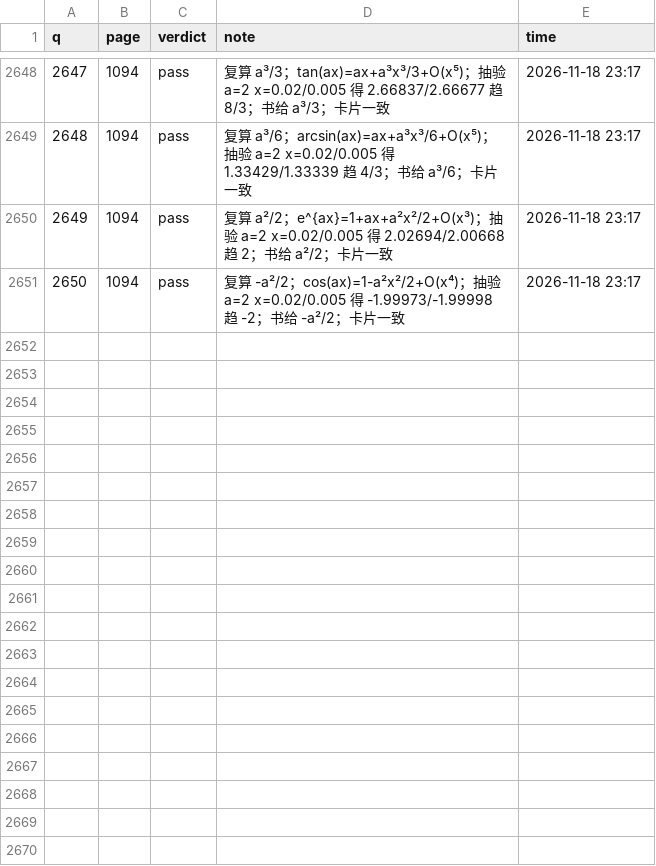
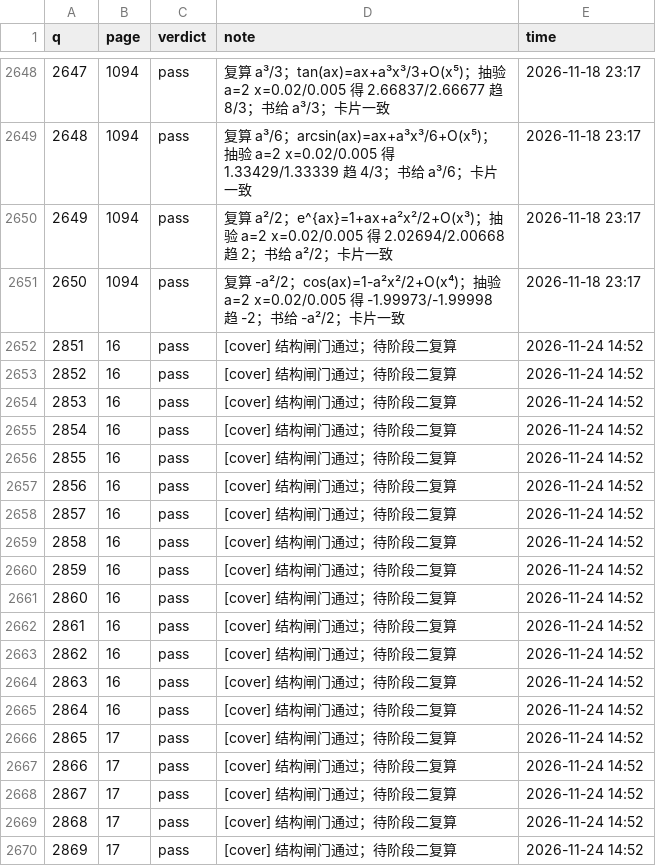
Before and after one commit to zrx-11/kaoyan-math-66000, a CSV file: work/checks.csv, drawn as a sheet; only a part is shown, gaps mark what is left out; the diff covers the shown part only; the diff names each change by its address in the sheet, - before the commit and + after, or states it on an @@ line.

```diff
--- a/work/checks.csv
+++ b/work/checks.csv
+row 2652: 2851 | 16 | pass | [cover] 结构闸门通过；待阶段二复算 | 2026-11-24 14:52
+row 2653: 2852 | 16 | pass | [cover] 结构闸门通过；待阶段二复算 | 2026-11-24 14:52
+row 2654: 2853 | 16 | pass | [cover] 结构闸门通过；待阶段二复算 | 2026-11-24 14:52
+row 2655: 2854 | 16 | pass | [cover] 结构闸门通过；待阶段二复算 | 2026-11-24 14:52
+row 2656: 2855 | 16 | pass | [cover] 结构闸门通过；待阶段二复算 | 2026-11-24 14:52
+row 2657: 2856 | 16 | pass | [cover] 结构闸门通过；待阶段二复算 | 2026-11-24 14:52
+row 2658: 2857 | 16 | pass | [cover] 结构闸门通过；待阶段二复算 | 2026-11-24 14:52
+row 2659: 2858 | 16 | pass | [cover] 结构闸门通过；待阶段二复算 | 2026-11-24 14:52
+row 2660: 2859 | 16 | pass | [cover] 结构闸门通过；待阶段二复算 | 2026-11-24 14:52
+row 2661: 2860 | 16 | pass | [cover] 结构闸门通过；待阶段二复算 | 2026-11-24 14:52
+row 2662: 2861 | 16 | pass | [cover] 结构闸门通过；待阶段二复算 | 2026-11-24 14:52
+row 2663: 2862 | 16 | pass | [cover] 结构闸门通过；待阶段二复算 | 2026-11-24 14:52
+row 2664: 2863 | 16 | pass | [cover] 结构闸门通过；待阶段二复算 | 2026-11-24 14:52
+row 2665: 2864 | 16 | pass | [cover] 结构闸门通过；待阶段二复算 | 2026-11-24 14:52
+row 2666: 2865 | 17 | pass | [cover] 结构闸门通过；待阶段二复算 | 2026-11-24 14:52
+row 2667: 2866 | 17 | pass | [cover] 结构闸门通过；待阶段二复算 | 2026-11-24 14:52
+row 2668: 2867 | 17 | pass | [cover] 结构闸门通过；待阶段二复算 | 2026-11-24 14:52
+row 2669: 2868 | 17 | pass | [cover] 结构闸门通过；待阶段二复算 | 2026-11-24 14:52
+row 2670: 2869 | 17 | pass | [cover] 结构闸门通过；待阶段二复算 | 2026-11-24 14:52
```
Also changed, not shown: 11 added rows elsewhere in this file, 28 other files.
